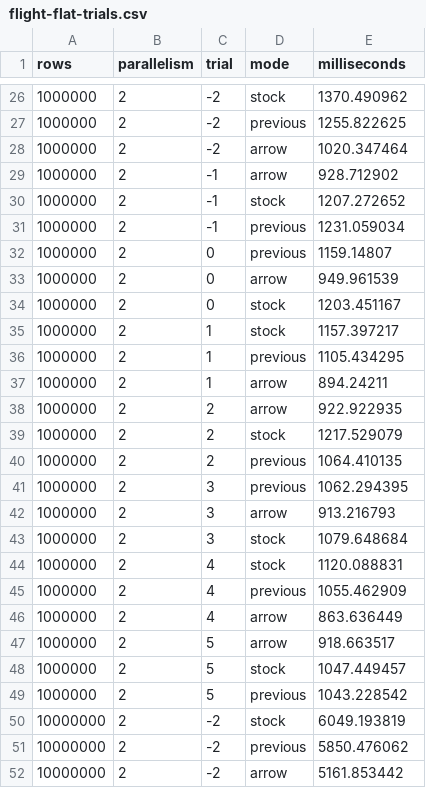
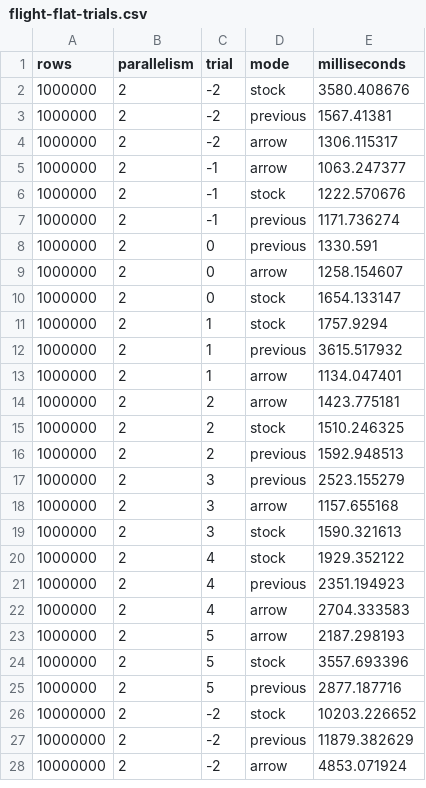
Before and after one commit to datafusion-contrib/StreamFusion, a CSV file: docs/benchmarks/doris-arrow-2026-10-22/flight-flat-trials.csv, drawn as a sheet; only a part is shown, gaps mark what is left out; the diff covers the shown part only.

```diff
--- a/docs/benchmarks/doris-arrow-2026-10-22/flight-flat-trials.csv
+++ b/docs/benchmarks/doris-arrow-2026-10-22/flight-flat-trials.csv
@@ -26,27 +2,27 @@ rows,parallelism,trial,mode,milliseconds
-1000000,2,-2,stock,1370.490962
-1000000,2,-2,previous,1255.822625
-1000000,2,-2,arrow,1020.347464
-1000000,2,-1,arrow,928.712902
-1000000,2,-1,stock,1207.272652
-1000000,2,-1,previous,1231.059034
-1000000,2,0,previous,1159.14807
-1000000,2,0,arrow,949.961539
-1000000,2,0,stock,1203.451167
-1000000,2,1,stock,1157.397217
-1000000,2,1,previous,1105.434295
-1000000,2,1,arrow,894.24211
-1000000,2,2,arrow,922.922935
-1000000,2,2,stock,1217.529079
-1000000,2,2,previous,1064.410135
-1000000,2,3,previous,1062.294395
-1000000,2,3,arrow,913.216793
-1000000,2,3,stock,1079.648684
-1000000,2,4,stock,1120.088831
-1000000,2,4,previous,1055.462909
-1000000,2,4,arrow,863.636449
-1000000,2,5,arrow,918.663517
-1000000,2,5,stock,1047.449457
-1000000,2,5,previous,1043.228542
-10000000,2,-2,stock,6049.193819
-10000000,2,-2,previous,5850.476062
-10000000,2,-2,arrow,5161.853442
+1000000,2,-2,stock,3580.408676
+1000000,2,-2,previous,1567.41381
+1000000,2,-2,arrow,1306.115317
+1000000,2,-1,arrow,1063.247377
+1000000,2,-1,stock,1222.570676
+1000000,2,-1,previous,1171.736274
+1000000,2,0,previous,1330.591
+1000000,2,0,arrow,1258.154607
+1000000,2,0,stock,1654.133147
+1000000,2,1,stock,1757.9294
+1000000,2,1,previous,3615.517932
+1000000,2,1,arrow,1134.047401
+1000000,2,2,arrow,1423.775181
+1000000,2,2,stock,1510.246325
+1000000,2,2,previous,1592.948513
+1000000,2,3,previous,2523.155279
+1000000,2,3,arrow,1157.655168
+1000000,2,3,stock,1590.321613
+1000000,2,4,stock,1929.352122
+1000000,2,4,previous,2351.194923
+1000000,2,4,arrow,2704.333583
+1000000,2,5,arrow,2187.298193
+1000000,2,5,stock,3557.693396
+1000000,2,5,previous,2877.187716
+10000000,2,-2,stock,10203.226652
+10000000,2,-2,previous,11879.382629
+10000000,2,-2,arrow,4853.071924
```
Also changed, not shown: 24 removed rows and 21 edited cells elsewhere in this file, docs/benchmarks/doris-arrow-2026-10-22/flight-nested-trials.csv, docs/benchmarks/doris-arrow-2026-10-22/legacy-thrift-flat-trials.csv, 37 other files.
